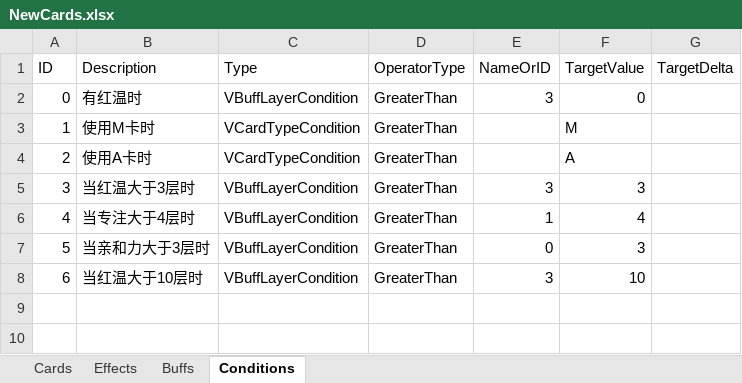
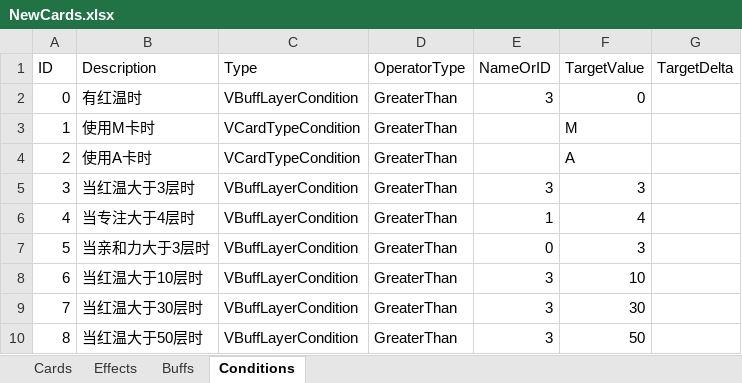
Before and after one commit to MHProtein/VTuberSim, an Excel workbook: Assets/Resources/Configurations/NewCards.xlsx, sheet Conditions, drawn as a sheet; values as stored, in another font and other column widths than the file's, no borders; the diff names each change by its address in the sheet, - before the commit and + after, or states it on an @@ line.

```diff
--- a/Assets/Resources/Configurations/NewCards.xlsx (sheet Conditions)
+++ b/Assets/Resources/Configurations/NewCards.xlsx (sheet Conditions)
+row 9: 7 | 当红温大于30层时 | VBuffLayerCondition | GreaterThan | 3 | 30
+row 10: 8 | 当红温大于50层时 | VBuffLayerCondition | GreaterThan | 3 | 50
```
Also changed, not shown: sheet Cards, sheet Effects, sheet Buffs.
